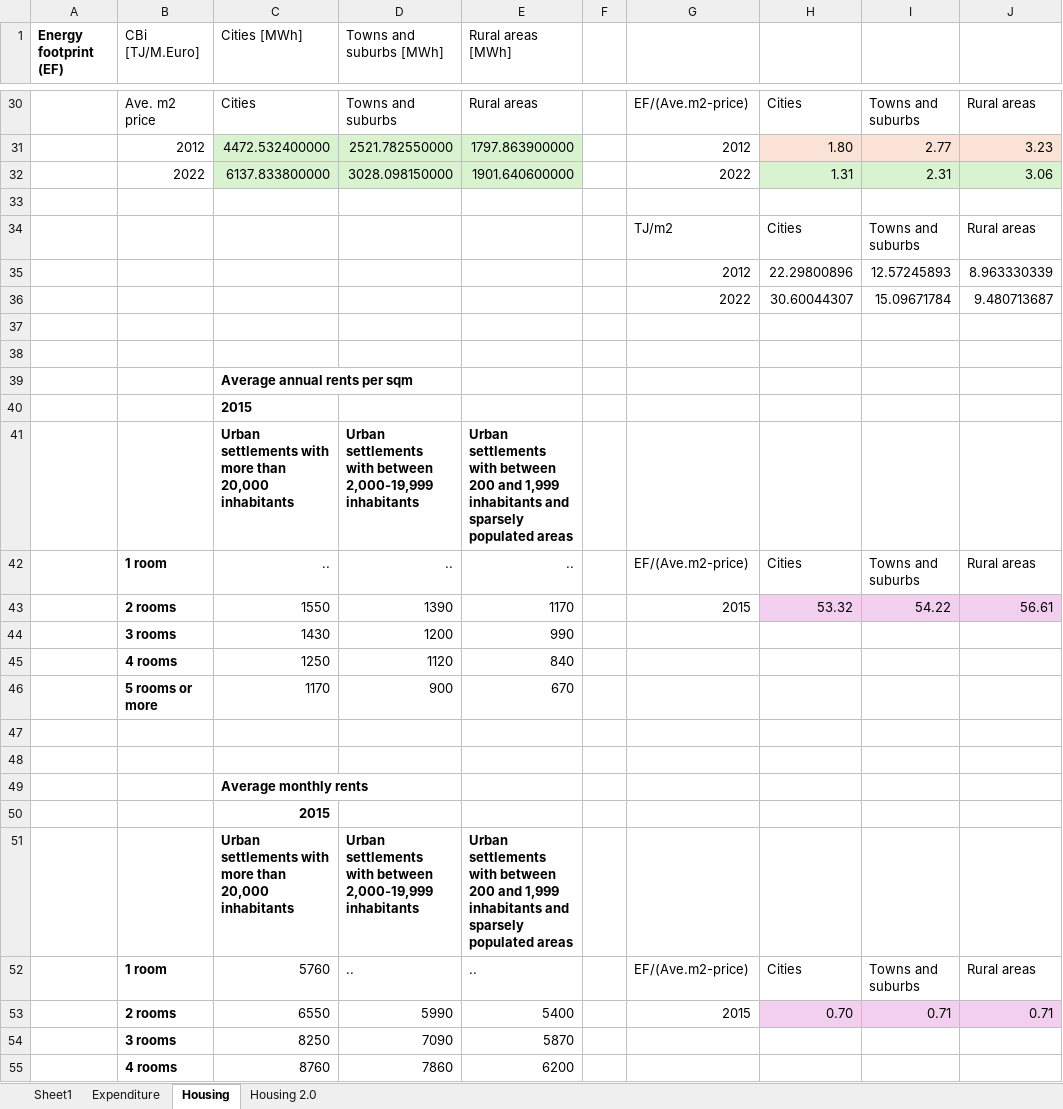
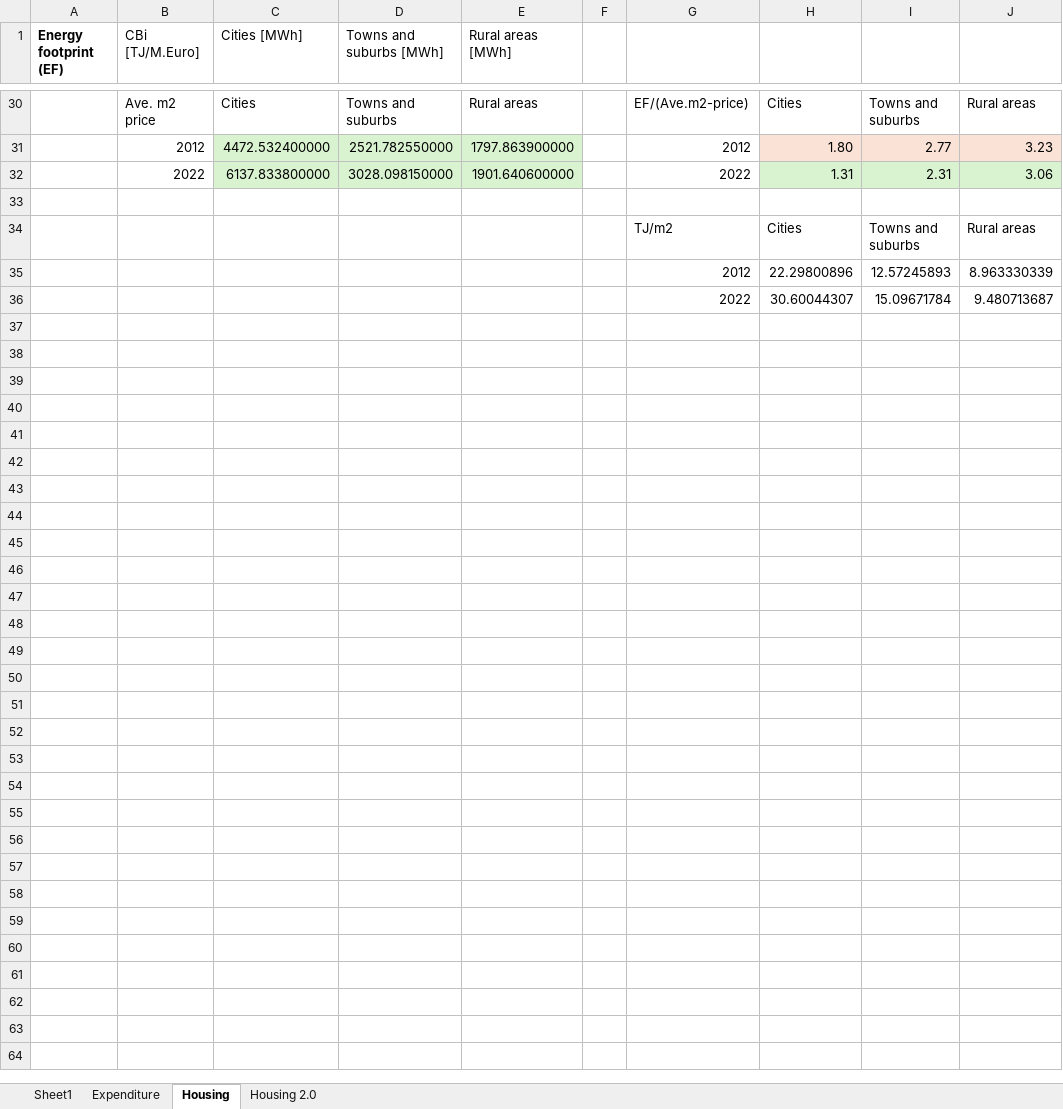
Before and after one commit to bertineram/TEP4222_Project, an Excel workbook: Test_sheet.xlsx, sheet Housing, drawn as a sheet; only a part is shown, gaps mark what is left out; values as stored, in another font and other column widths than the file's, no borders; charts and pictures not drawn; the diff covers the shown part only; the diff names each change by its address in the sheet, - before the commit and + after, or states it on an @@ line.

```diff
--- a/Test_sheet.xlsx (sheet Housing)
+++ b/Test_sheet.xlsx (sheet Housing)
-row 37: (empty)
-row 38: (empty)
-row 39:  |  | Average annual rents per sqm
-row 40:  |  | 2015
-row 41:  |  | Urban settlements with more than 20,000 inhabitants | Urban settlements with between 2,000-19,999 inhabitants | Urban settlements with between 200 and 1,999 inhabitants and sparsely populated areas
-row 42:  | 1 room | .. | .. | .. |  | EF/(Ave.m2-price) | Cities | Towns and suburbs | Rural areas
-row 43:  | 2 rooms | 1550 | 1390 | 1170 |  | 2015 | 53.32 | 54.22 | 56.61
-row 44:  | 3 rooms | 1430 | 1200 | 990
-row 45:  | 4 rooms | 1250 | 1120 | 840
-row 46:  | 5 rooms or more | 1170 | 900 | 670
-row 47: (empty)
-row 48: (empty)
-row 49:  |  | Average monthly rents
-row 50:  |  | 2015
-row 51:  |  | Urban settlements with more than 20,000 inhabitants | Urban settlements with between 2,000-19,999 inhabitants | Urban settlements with between 200 and 1,999 inhabitants and sparsely populated areas
-row 52:  | 1 room | 5760 | .. | .. |  | EF/(Ave.m2-price) | Cities | Towns and suburbs | Rural areas
-row 53:  | 2 rooms | 6550 | 5990 | 5400 |  | 2015 | 0.70 | 0.71 | 0.71
-row 54:  | 3 rooms | 8250 | 7090 | 5870
-row 55:  | 4 rooms | 8760 | 7860 | 6200
```
Also changed, not shown: 12 removed rows elsewhere in this sheet, sheet Housing 2.0, formulas that keep their value, charts or pictures, Data/CBi_NOR.xlsx, 1 other file.
